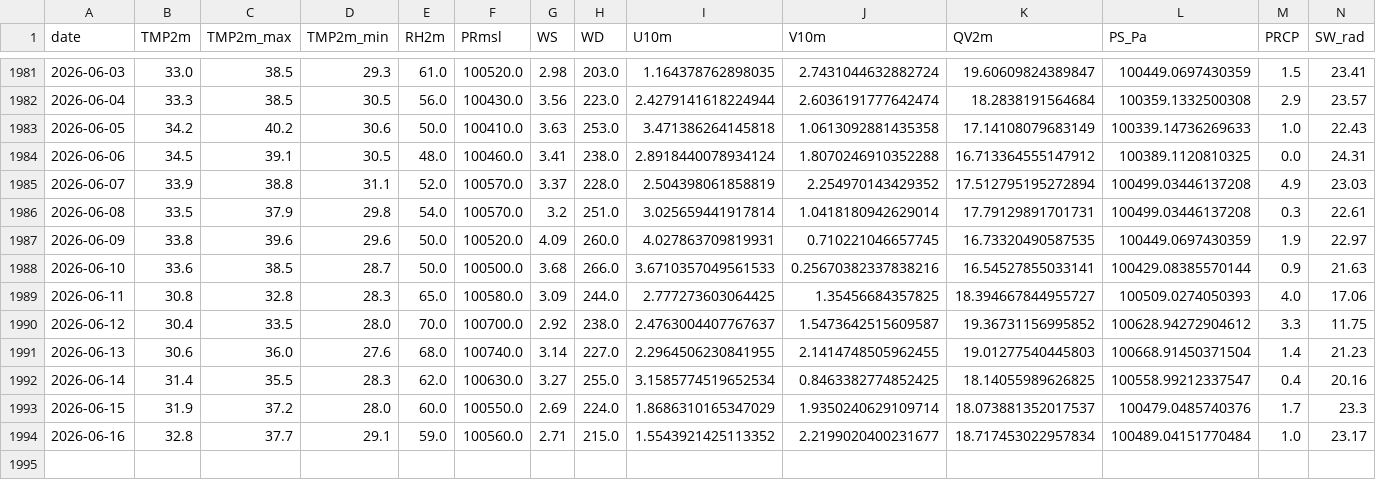
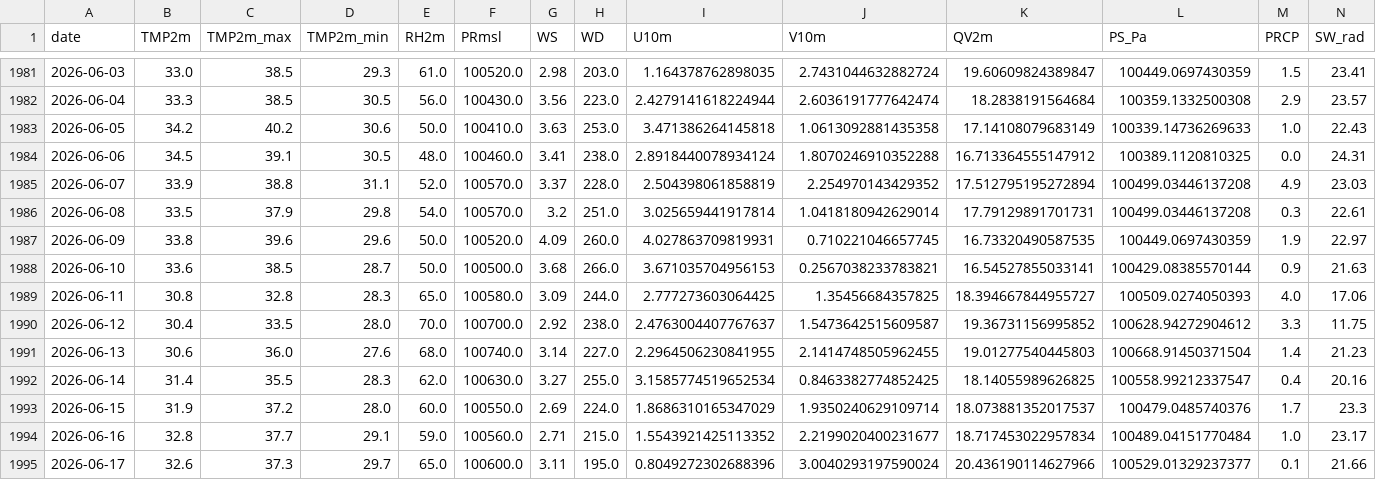
Before and after one commit to souravk03/openmeteo-live-forecast, a CSV file: data/om/Chennai/om_cache_chennai.csv, drawn as a sheet; only a part is shown, gaps mark what is left out.

Commit message:
[Chennai] om_cache_chennai.csv 2026-06-18

```diff
--- a/data/om/Chennai/om_cache_chennai.csv
+++ b/data/om/Chennai/om_cache_chennai.csv
@@ -1987,3 +1987,3 @@ date,TMP2m,TMP2m_max,TMP2m_min,RH2m,PRmsl,WS,WD,U10m,V10m,QV2m,PS_Pa,PRCP,SW_rad
 2026-06-09,33.8,39.6,29.6,50.0,100520.0,4.09,260.0,4.027863709819931,0.710221046657745,16.73320490587535,100449.0697430359,1.9,22.97
-2026-06-10,33.6,38.5,28.7,50.0,100500.0,3.68,266.0,3.6710357049561533,0.25670382337838216,16.54527855033141,100429.08385570144,0.9,21.63
+2026-06-10,33.6,38.5,28.7,50.0,100500.0,3.68,266.0,3.671035704956153,0.2567038233783821,16.54527855033141,100429.08385570144,0.9,21.63
 2026-06-11,30.8,32.8,28.3,65.0,100580.0,3.09,244.0,2.777273603064425,1.35456684357825,18.394667844955727,100509.0274050393,4.0,17.06
@@ -1994 +1994,2 @@ date,TMP2m,TMP2m_max,TMP2m_min,RH2m,PRmsl,WS,WD,U10m,V10m,QV2m,PS_Pa,PRCP,SW_rad
 2026-06-16,32.8,37.7,29.1,59.0,100560.0,2.71,215.0,1.5543921425113352,2.2199020400231677,18.717453022957834,100489.04151770484,1.0,23.17
+2026-06-17,32.6,37.3,29.7,65.0,100600.0,3.11,195.0,0.8049272302688396,3.0040293197590024,20.436190114627966,100529.01329237377,0.1,21.66
```
